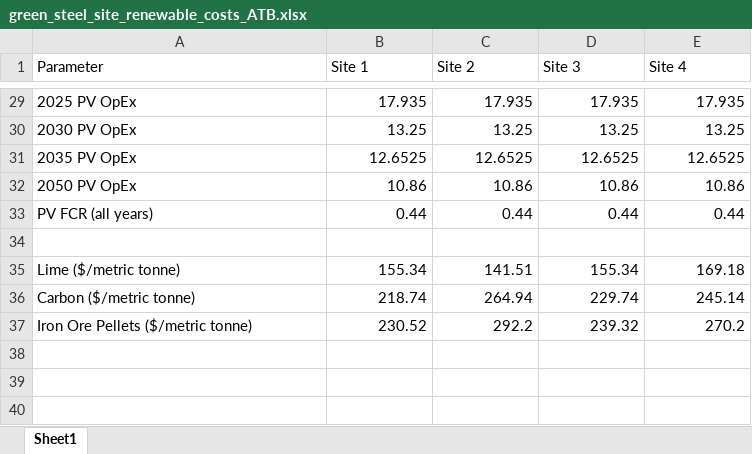
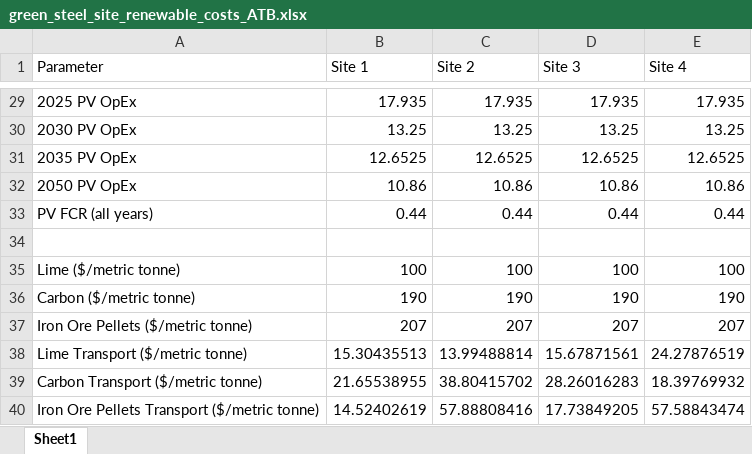
Before and after one commit to NREL/HOPP, an Excel workbook: examples/H2_Analysis/green_steel_site_renewable_costs_ATB.xlsx, sheet Sheet1, drawn as a sheet; only a part is shown, gaps mark what is left out; values as stored, in another font and other column widths than the file's, no borders; the diff names each change by its address in the sheet, - before the commit and + after, or states it on an @@ line.

Commit message:
Added transportation costs to feedstock costs.

```diff
--- a/examples/H2_Analysis/green_steel_site_renewable_costs_ATB.xlsx (sheet Sheet1)
+++ b/examples/H2_Analysis/green_steel_site_renewable_costs_ATB.xlsx (sheet Sheet1)
-B35 (Site 1): 155.34
+B35 (Site 1): 100
-C35 (Site 2): 141.51
+C35 (Site 2): 100
-D35 (Site 3): 155.34
+D35 (Site 3): 100
-E35 (Site 4): 169.18
+E35 (Site 4): 100
-B36 (Site 1): 218.74
+B36 (Site 1): 190
-C36 (Site 2): 264.94
+C36 (Site 2): 190
-D36 (Site 3): 229.74
+D36 (Site 3): 190
-E36 (Site 4): 245.14
+E36 (Site 4): 190
-B37 (Site 1): 230.52
+B37 (Site 1): 207
-C37 (Site 2): 292.2
+C37 (Site 2): 207
-D37 (Site 3): 239.32
+D37 (Site 3): 207
-E37 (Site 4): 270.2
+E37 (Site 4): 207
+row 38: Lime Transport ($/metric tonne) | 15.30435513 | 13.99488814 | 15.67871561 | 24.27876519
+row 39: Carbon Transport ($/metric tonne) | 21.65538955 | 38.80415702 | 28.26016283 | 18.39769932
+row 40: Iron Ore Pellets Transport ($/metric tonne) | 14.52402619 | 57.88808416 | 17.73849205 | 57.58843474
```
Also changed, not shown: 1 other file.
